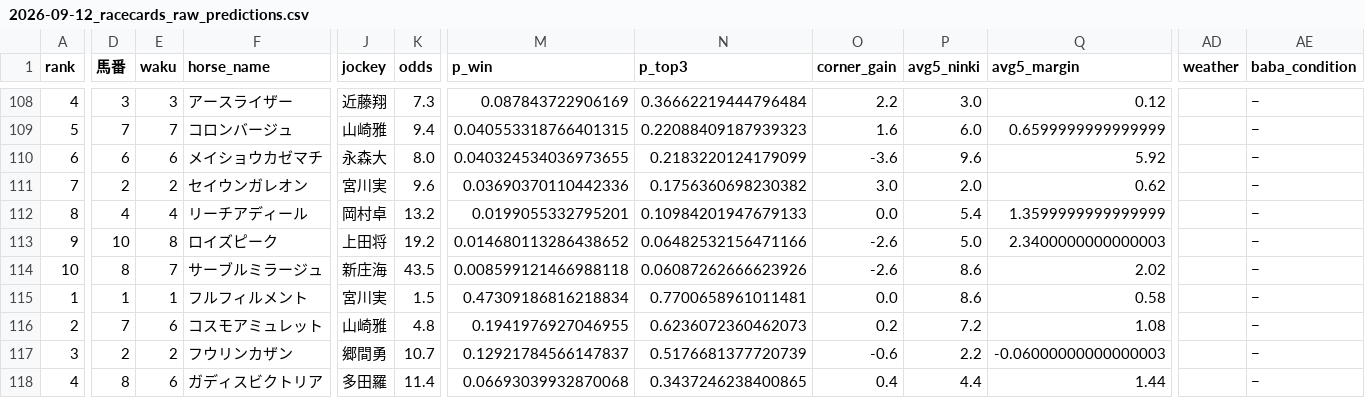
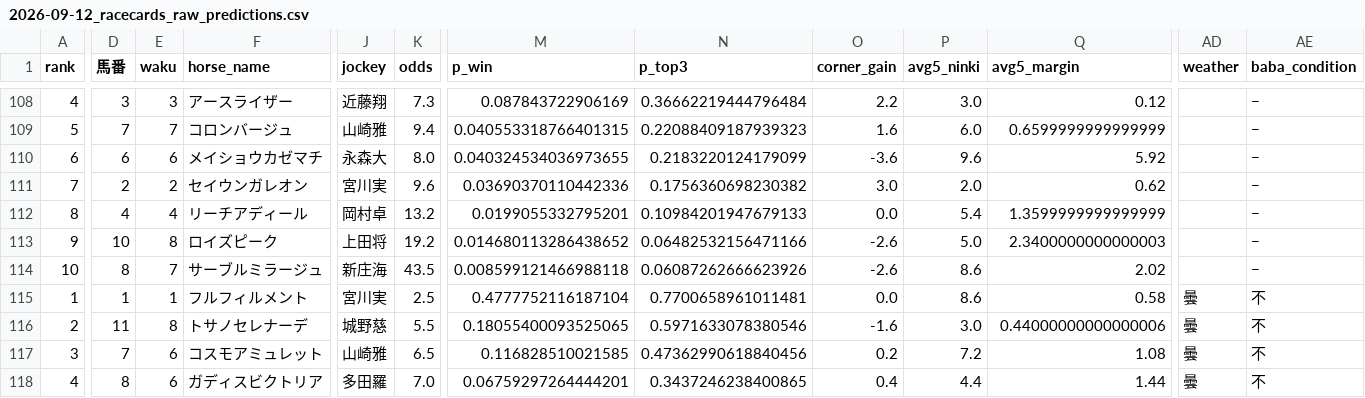
Before and after one commit to shogun524/keiba-scraper, a CSV file: scraper/scraped_data/2026-09-12_racecards_raw_predictions.csv, drawn as a sheet; only a part is shown, gaps mark what is left out; the diff covers the shown part only; the diff names each change by its address in the sheet, - before the commit and + after, or states it on an @@ line.

```diff
--- a/scraper/scraped_data/2026-09-12_racecards_raw_predictions.csv
+++ b/scraper/scraped_data/2026-09-12_racecards_raw_predictions.csv
-K115 (odds): 1.5
+K115 (odds): 2.5
-M115 (p_win): 0.47309186816218834
+M115 (p_win): 0.4777752116187104
-AD115:AD118 (weather): (empty)
+AD115:AD118 (weather): 曇
-AE115:AE118 (baba_condition): −
+AE115:AE118 (baba_condition): 不
-D116 (馬番): 7
+D116 (馬番): 11
-E116 (waku): 6
+E116 (waku): 8
-F116 (horse_name): コスモアミュレット
+F116 (horse_name): トサノセレナーデ
-J116 (jockey): 山崎雅
+J116 (jockey): 城野慈
-K116 (odds): 4.8
+K116 (odds): 5.5
-M116 (p_win): 0.1941976927046955
+M116 (p_win): 0.18055400093525065
-N116 (p_top3): 0.6236072360462073
+N116 (p_top3): 0.5971633078380546
-O116 (corner_gain): 0.2
+O116 (corner_gain): -1.6
-P116 (avg5_ninki): 7.2
+P116 (avg5_ninki): 3.0
-Q116 (avg5_margin): 1.08
+Q116 (avg5_margin): 0.44000000000000006
-D117 (馬番): 2
+D117 (馬番): 7
-E117 (waku): 2
+E117 (waku): 6
-F117 (horse_name): フウリンカザン
+F117 (horse_name): コスモアミュレット
-J117 (jockey): 郷間勇
+J117 (jockey): 山崎雅
-K117 (odds): 10.7
+K117 (odds): 6.5
-M117 (p_win): 0.12921784566147837
+M117 (p_win): 0.116828510021585
-N117 (p_top3): 0.5176681377720739
+N117 (p_top3): 0.47362990618840456
-O117 (corner_gain): -0.6
+O117 (corner_gain): 0.2
-P117 (avg5_ninki): 2.2
+P117 (avg5_ninki): 7.2
-Q117 (avg5_margin): -0.06000000000000003
+Q117 (avg5_margin): 1.08
-K118 (odds): 11.4
+K118 (odds): 7.0
-M118 (p_win): 0.06693039932870068
+M118 (p_win): 0.06759297264444201
```
Also changed, not shown: 1 added row, 1 removed row and 70 edited cells elsewhere in this file, 4 other files.
